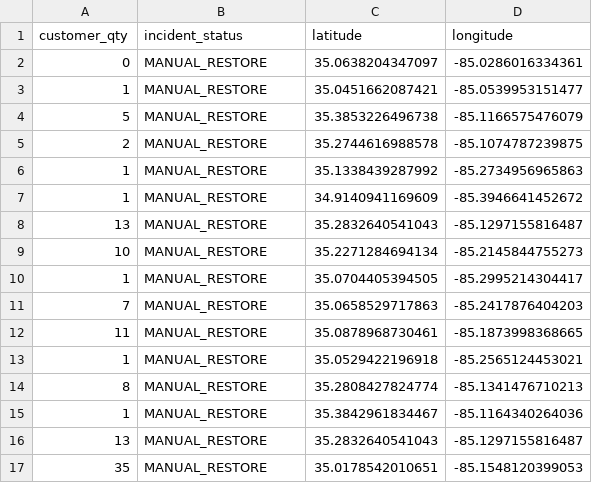
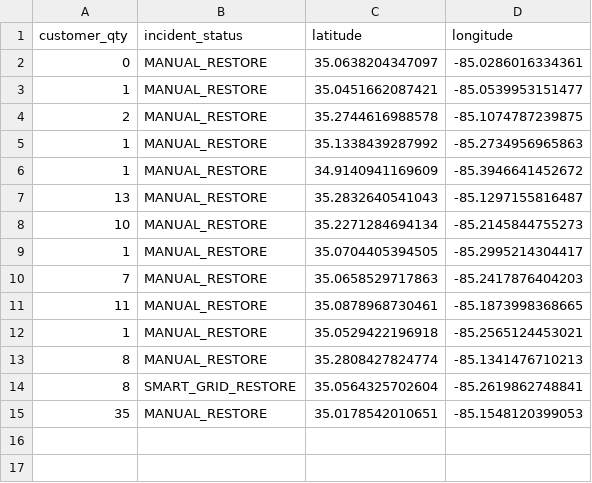
Before and after one commit to officeofperformancemanagement/public-epb-data, a CSV file: restores.csv, drawn as a sheet.

```diff
--- a/restores.csv
+++ b/restores.csv
@@ -3,3 +3,2 @@ customer_qty,incident_status,latitude,longitude
 1,MANUAL_RESTORE,35.0451662087421,-85.0539953151477
-5,MANUAL_RESTORE,35.3853226496738,-85.1166575476079
 2,MANUAL_RESTORE,35.2744616988578,-85.1074787239875
@@ -14,4 +13,3 @@ customer_qty,incident_status,latitude,longitude
 8,MANUAL_RESTORE,35.2808427824774,-85.1341476710213
-1,MANUAL_RESTORE,35.3842961834467,-85.1164340264036
-13,MANUAL_RESTORE,35.2832640541043,-85.1297155816487
+8,SMART_GRID_RESTORE,35.0564325702604,-85.2619862748841
 35,MANUAL_RESTORE,35.0178542010651,-85.1548120399053
```
Also changed, not shown: 3 other files.
